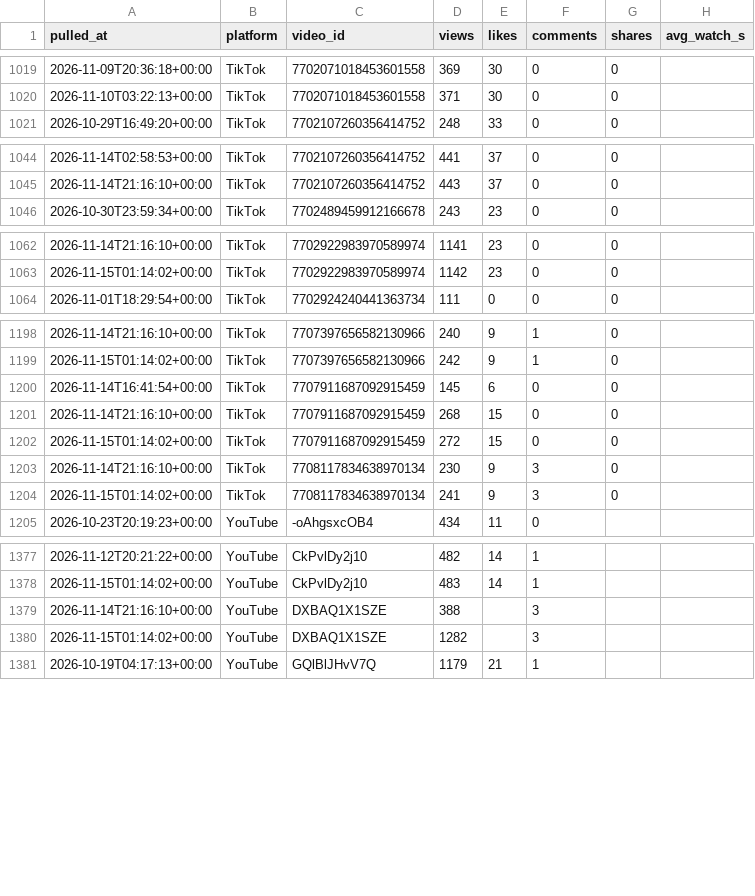
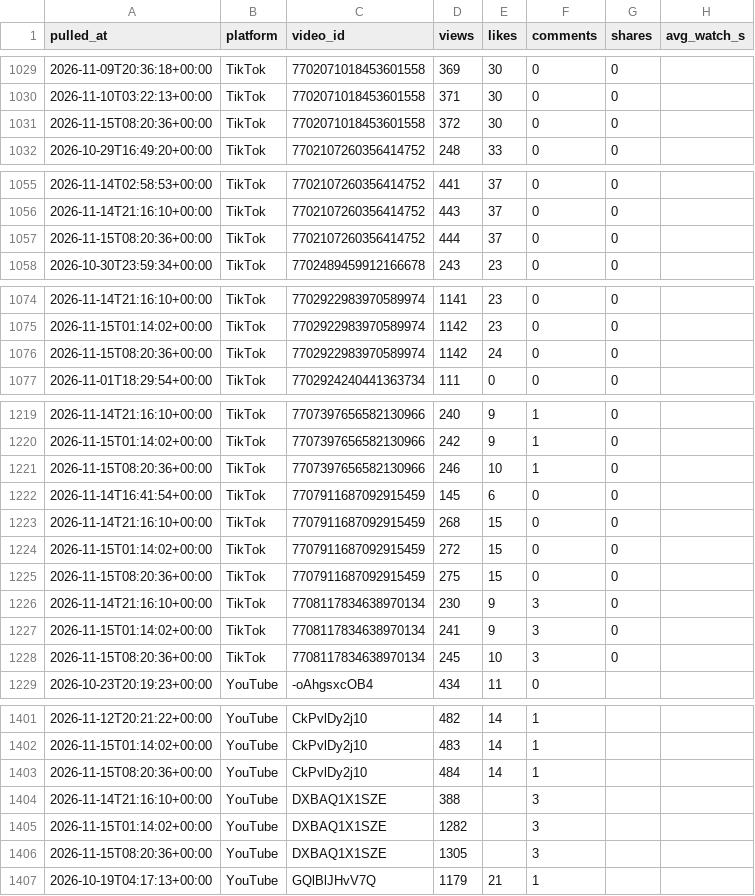
Before and after one commit to Akshay-ALLAM/mapfacto-studio, a CSV file: data/stats.csv, drawn as a sheet; only a part is shown, gaps mark what is left out; the diff covers the shown part only.

```diff
--- a/data/stats.csv
+++ b/data/stats.csv
@@ -1020,2 +1030,3 @@ pulled_at,platform,video_id,views,likes,comments,shares,avg_watch_s
 2026-11-10T03:22:13+00:00,TikTok,7702071018453601558,371,30,0,0,
+2026-11-15T08:20:36+00:00,TikTok,7702071018453601558,372,30,0,0,
 2026-10-29T16:49:20+00:00,TikTok,7702107260356414752,248,33,0,0,
@@ -1045,2 +1056,3 @@ pulled_at,platform,video_id,views,likes,comments,shares,avg_watch_s
 2026-11-14T21:16:10+00:00,TikTok,7702107260356414752,443,37,0,0,
+2026-11-15T08:20:36+00:00,TikTok,7702107260356414752,444,37,0,0,
 2026-10-30T23:59:34+00:00,TikTok,7702489459912166678,243,23,0,0,
@@ -1063,2 +1075,3 @@ pulled_at,platform,video_id,views,likes,comments,shares,avg_watch_s
 2026-11-15T01:14:02+00:00,TikTok,7702922983970589974,1142,23,0,0,
+2026-11-15T08:20:36+00:00,TikTok,7702922983970589974,1142,24,0,0,
 2026-11-01T18:29:54+00:00,TikTok,7702924240441363734,111,0,0,0,
@@ -1199,2 +1220,3 @@ pulled_at,platform,video_id,views,likes,comments,shares,avg_watch_s
 2026-11-15T01:14:02+00:00,TikTok,7707397656582130966,242,9,1,0,
+2026-11-15T08:20:36+00:00,TikTok,7707397656582130966,246,10,1,0,
 2026-11-14T16:41:54+00:00,TikTok,7707911687092915459,145,6,0,0,
@@ -1202,4 +1224,6 @@ pulled_at,platform,video_id,views,likes,comments,shares,avg_watch_s
 2026-11-15T01:14:02+00:00,TikTok,7707911687092915459,272,15,0,0,
+2026-11-15T08:20:36+00:00,TikTok,7707911687092915459,275,15,0,0,
 2026-11-14T21:16:10+00:00,TikTok,7708117834638970134,230,9,3,0,
 2026-11-15T01:14:02+00:00,TikTok,7708117834638970134,241,9,3,0,
+2026-11-15T08:20:36+00:00,TikTok,7708117834638970134,245,10,3,0,
 2026-10-23T20:19:23+00:00,YouTube,-oAhgsxcOB4,434,11,0,,
@@ -1378,4 +1402,6 @@ pulled_at,platform,video_id,views,likes,comments,shares,avg_watch_s
 2026-11-15T01:14:02+00:00,YouTube,CkPvlDy2j10,483,14,1,,
+2026-11-15T08:20:36+00:00,YouTube,CkPvlDy2j10,484,14,1,,
 2026-11-14T21:16:10+00:00,YouTube,DXBAQ1X1SZE,388,,3,,
 2026-11-15T01:14:02+00:00,YouTube,DXBAQ1X1SZE,1282,,3,,
+2026-11-15T08:20:36+00:00,YouTube,DXBAQ1X1SZE,1305,,3,,
 2026-10-19T04:17:13+00:00,YouTube,GQlBlJHvV7Q,1179,21,1,,
```
Also changed, not shown: 20 added rows elsewhere in this file, data/followers.csv, data/pulls.csv, 1 other file.
